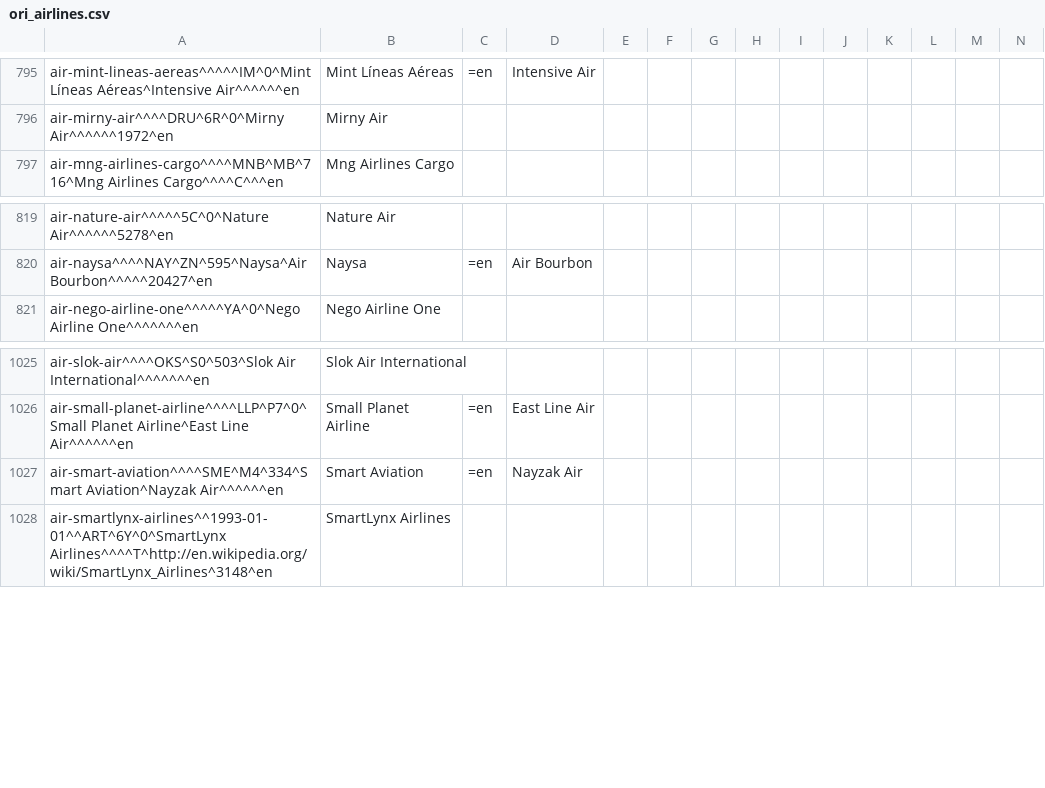
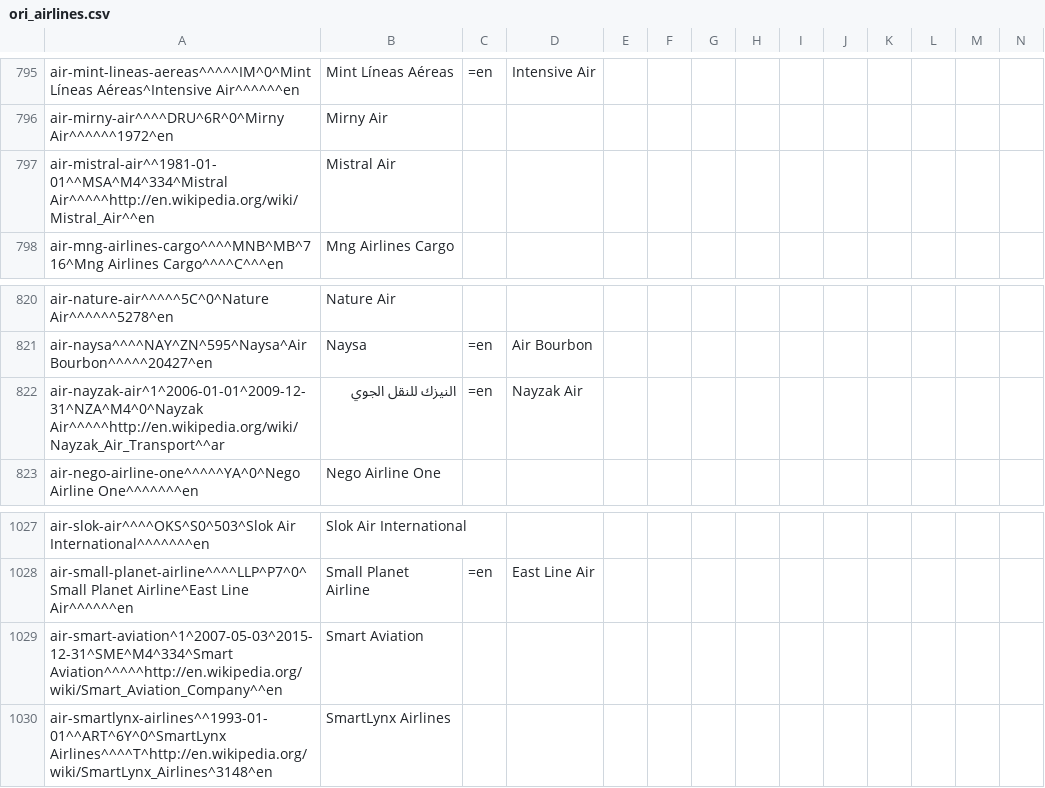
Before and after one commit to opentraveldata/optd, a CSV file: refdata/ORI/ori_airlines.csv, drawn as a sheet; only a part is shown, gaps mark what is left out; removed rows and columns are numbered as before the commit, all else as after; rows hold the shown columns only; the diff names each change by its address in the sheet, - before the commit and + after, or states it on an @@ line.

Commit message:
[Airlines] Updated with latest information.
This commit was automatically imported from the repository opentraveldata/opentraveldata:

commit 2aef1ff5ea3ce3e9f2ee1e30c7ade5903bf4889a
tree 28f8eccc75749e0919b35962dbfdac8c4d985ebd
parent a8e6fa575e593cce845fa92c63729611c10e9afc
author Denis Arnaud <denis.arnaud_fedora@m4x.org> 1454771741 +0100
committer Denis Arnaud <denis.arnaud_fedora@m4x.org> 1454771741 +0100

    [Airlines] Updated with latest information.

```diff
--- a/refdata/ORI/ori_airlines.csv
+++ b/refdata/ORI/ori_airlines.csv
+row 797: air-mistral-air^^1981-01-01^^MSA^M4^334^Mistral Air^^^^^http://en.wikipedia.org/wiki/Mistral_Air^^en | Mistral Air
+row 822: air-nayzak-air^1^2006-01-01^2009-12-31^NZA^M4^0^Nayzak Air^^^^^http://en.wikipedia.org/wiki/Nayzak_Air_Transport^^ar | النيزك للنقل الجوي | =en | Nayzak Air
-row 1027: air-smart-aviation^^^^SME^M4^334^Smart Aviation^Nayzak Air^^^^^^en | Smart Aviation | =en | Nayzak Air
+row 1029: air-smart-aviation^1^2007-05-03^2015-12-31^SME^M4^334^Smart Aviation^^^^^http://en.wikipedia.org/wiki/Smart_Aviation_Company^^en | Smart Aviation
```
Also changed, not shown: refdata/ORI/ori_airline_best_known_so_far.csv, refdata/ORI/ori_airline_diff_w_ref.csv, 1 other file.
